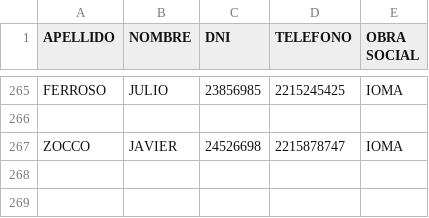
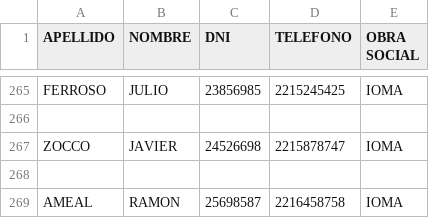
Before and after one commit to Lumacel/trabajo_final, a CSV file: afiliados/afiliados.csv, drawn as a sheet; only a part is shown, gaps mark what is left out.

```diff
--- a/afiliados/afiliados.csv
+++ b/afiliados/afiliados.csv
@@ -267 +267,3 @@ FERROSO,JULIO,23856985,2215245425,IOMA
 ZOCCO,JAVIER,24526698,2215878747,IOMA
+
+AMEAL,RAMON,25698587,2216458758,IOMA
```
Also changed, not shown: 1 other file.
